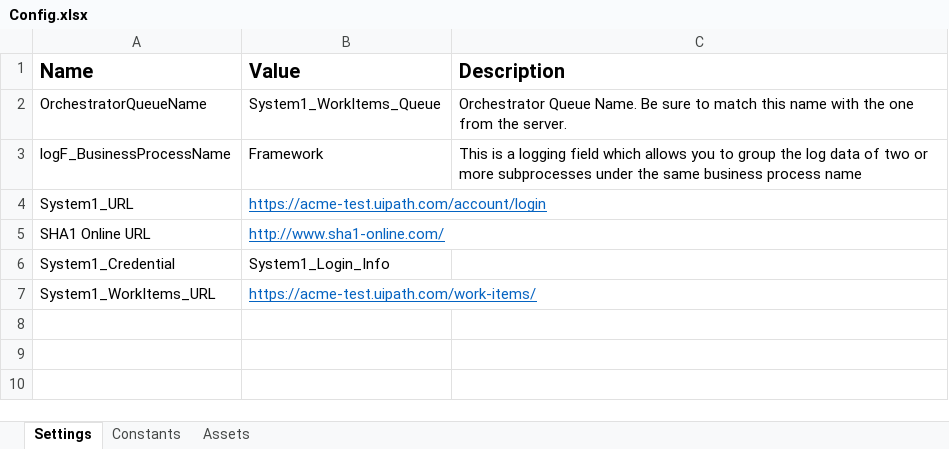
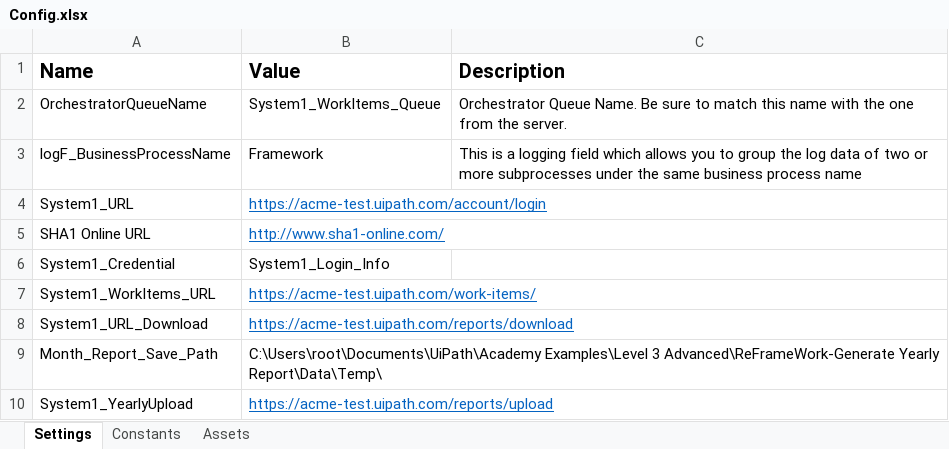
Before and after one commit to someacer/ReFrameWork-Calculate-Client-Security-Hash, an Excel workbook: Data/Config.xlsx, sheet Settings, drawn as a sheet; values as stored, in another font and other column widths than the file's, no borders; the diff names each change by its address in the sheet, - before the commit and + after, or states it on an @@ line.

```diff
--- a/Data/Config.xlsx (sheet Settings)
+++ b/Data/Config.xlsx (sheet Settings)
+row 8: System1_URL_Download | https://acme-test.uipath.com/reports/download
+row 9: Month_Report_Save_Path | C:\Users\root\Documents\UiPath\Academy Examples\Level 3 Advanced\ReFrameWork-Generate Yearly Report\Data\Temp\
+row 10: System1_YearlyUpload | https://acme-test.uipath.com/reports/upload
```
Also changed, not shown: 11 other files.
